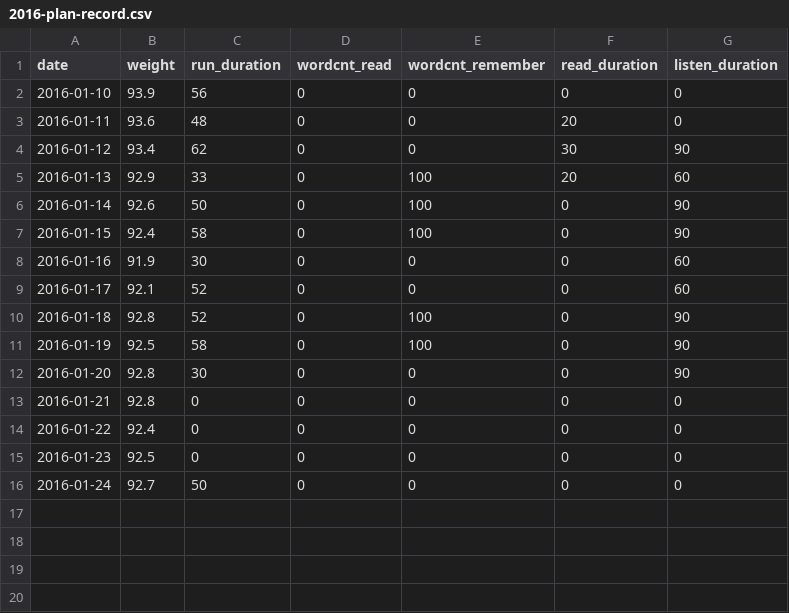
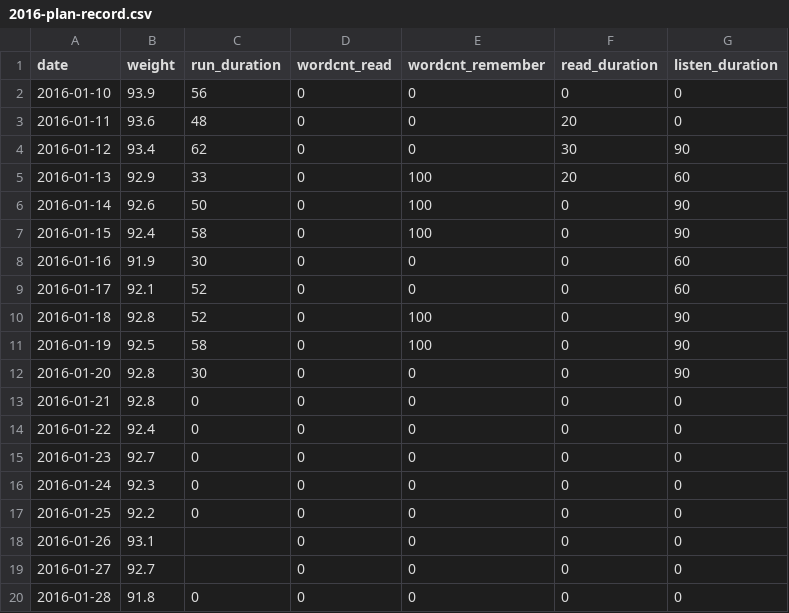
Before and after one commit to chaoswork/chaoswork.github.com, a CSV file: data/2016-plan-record.csv, drawn as a sheet.

Commit message:
add data of 20160128

```diff
--- a/data/2016-plan-record.csv
+++ b/data/2016-plan-record.csv
@@ -14,3 +14,7 @@ date,weight,run_duration,wordcnt_read,wordcnt_remember,read_duration,listen_dura
 2016-01-22,92.4,0,0,0,0,0
-2016-01-23,92.5,0,0,0,0,0
-2016-01-24,92.7,50,0,0,0,0
+2016-01-23,92.7,0,0,0,0,0
+2016-01-24,92.3,0,0,0,0,0
+2016-01-25,92.2,0,0,0,0,0
+2016-01-26,93.1,,0,0,0,0
+2016-01-27,92.7,,0,0,0,0
+2016-01-28,91.8,0,0,0,0,0
```
